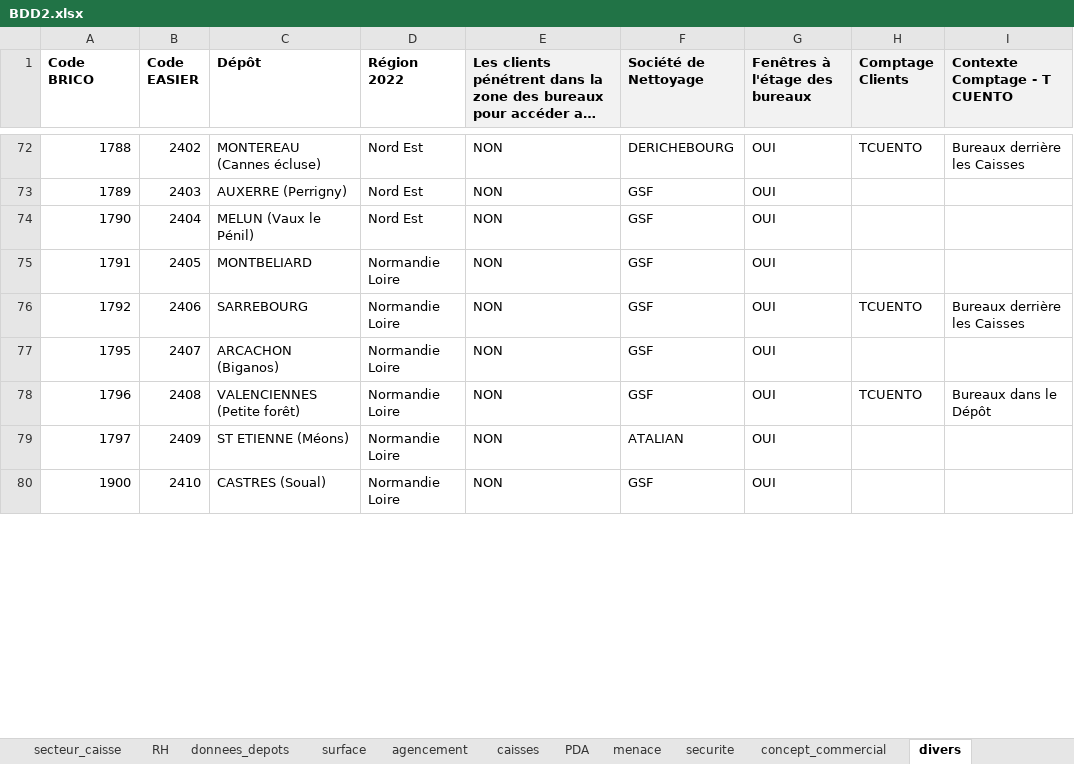
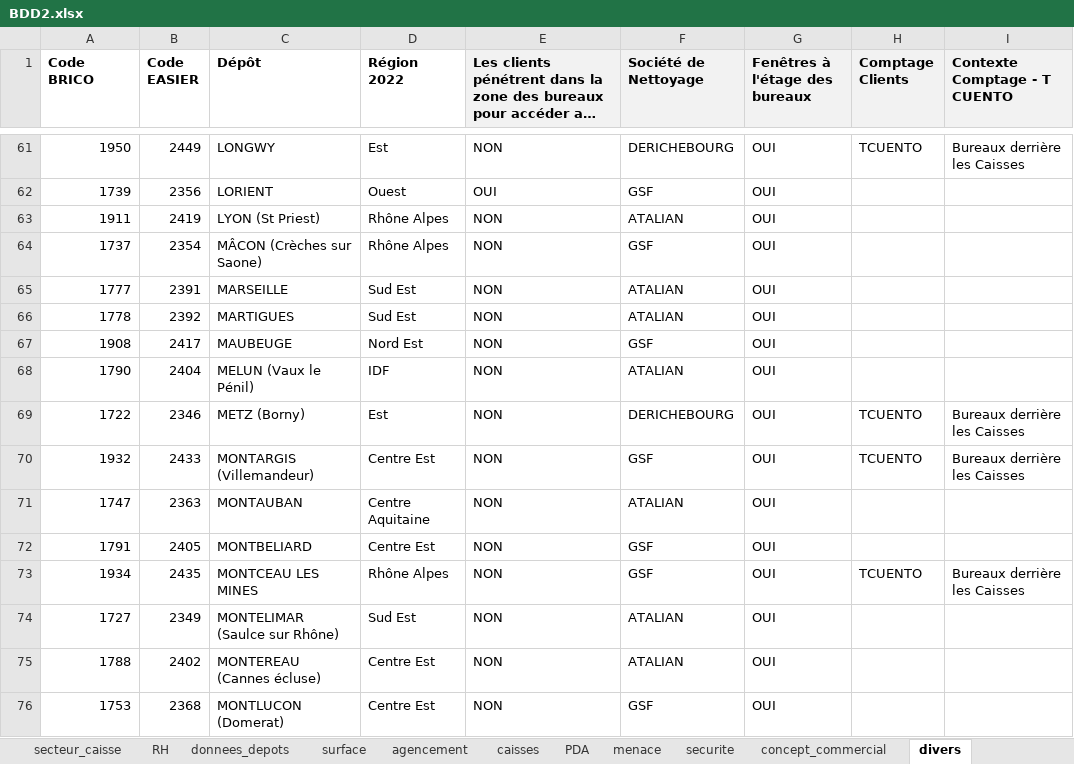
Before and after one commit to Anguillemol/BDepBDD, an Excel workbook: BDD2.xlsx, sheet divers, drawn as a sheet; only a part is shown, gaps mark what is left out; long unchanged cells end in …; values as stored, in another font and other column widths than the file's, no borders; table styles not drawn; removed rows and columns are numbered as before the commit, all else as after; the diff covers the shown part only; the diff names each change by its address in the sheet, - before the commit and + after, or states it on an @@ line.

```diff
--- a/BDD2.xlsx (sheet divers)
+++ b/BDD2.xlsx (sheet divers)
-A61 (Code BRICO): 1788
+A61 (Code BRICO): 1950
-B61 (Code EASIER): 2402
+B61 (Code EASIER): 2449
-C61 (Dépôt): MONTEREAU (Cannes écluse)
+C61 (Dépôt): LONGWY
-D61 (Région 2022): Nord Est
+D61 (Région 2022): Est
+row 62: 1739 | 2356 | LORIENT | Ouest | OUI | GSF | OUI
+row 63: 1911 | 2419 | LYON (St Priest) | Rhône Alpes | NON | ATALIAN | OUI
+row 64: 1737 | 2354 | MÂCON (Crèches sur Saone) | Rhône Alpes | NON | GSF | OUI
+row 65: 1777 | 2391 | MARSEILLE | Sud Est | NON | ATALIAN | OUI
+row 66: 1778 | 2392 | MARTIGUES | Sud Est | NON | ATALIAN | OUI
-A67 (Code BRICO): 1789
+A67 (Code BRICO): 1908
-B67 (Code EASIER): 2403
+B67 (Code EASIER): 2417
-C67 (Dépôt): AUXERRE (Perrigny)
+C67 (Dépôt): MAUBEUGE
-D68 (Région 2022): Nord Est
+D68 (Région 2022): IDF
-F68 (Société de Nettoyage): GSF
+F68 (Société de Nettoyage): ATALIAN
+row 69: 1722 | 2346 | METZ (Borny) | Est | NON | DERICHEBOURG | OUI | TCUENTO | Bureaux derrière les Caisses
+row 70: 1932 | 2433 | MONTARGIS (Villemandeur) | Centre Est | NON | GSF | OUI | TCUENTO | Bureaux derrière les Caisses
+row 71: 1747 | 2363 | MONTAUBAN | Centre Aquitaine | NON | ATALIAN | OUI
-D72 (Région 2022): Normandie Loire
+D72 (Région 2022): Centre Est
-A73 (Code BRICO): 1792
+A73 (Code BRICO): 1934
-B73 (Code EASIER): 2406
+B73 (Code EASIER): 2435
-C73 (Dépôt): SARREBOURG
+C73 (Dépôt): MONTCEAU LES MINES
-D73 (Région 2022): Normandie Loire
+D73 (Région 2022): Rhône Alpes
-row 77: 1795 | 2407 | ARCACHON (Biganos) | Normandie Loire | NON | GSF | OUI
-row 78: 1796 | 2408 | VALENCIENNES (Petite forêt) | Normandie Loire | NON | GSF | OUI | TCUENTO | Bureaux dans le Dépôt
-row 79: 1797 | 2409 | ST ETIENNE (Méons) | Normandie Loire | NON | ATALIAN | OUI
-row 80: 1900 | 2410 | CASTRES (Soual) | Normandie Loire | NON | GSF | OUI
+row 74: 1727 | 2349 | MONTELIMAR (Saulce sur Rhône) | Sud Est | NON | ATALIAN | OUI
+row 75: 1788 | 2402 | MONTEREAU (Cannes écluse) | Centre Est | NON | ATALIAN | OUI
+row 76: 1753 | 2368 | MONTLUCON (Domerat) | Centre Est | NON | GSF | OUI
```
Also changed, not shown: 84 added rows, 90 removed rows, 1 moved row and 63 edited cells elsewhere in this sheet, sheet donnees_depots, sheet surface, sheet securite, sheet concept_commercial, sheet N_commercant, sheet accidents_travail, 15 more sheets, AvanceBrico.xlsx, 5 other files.
